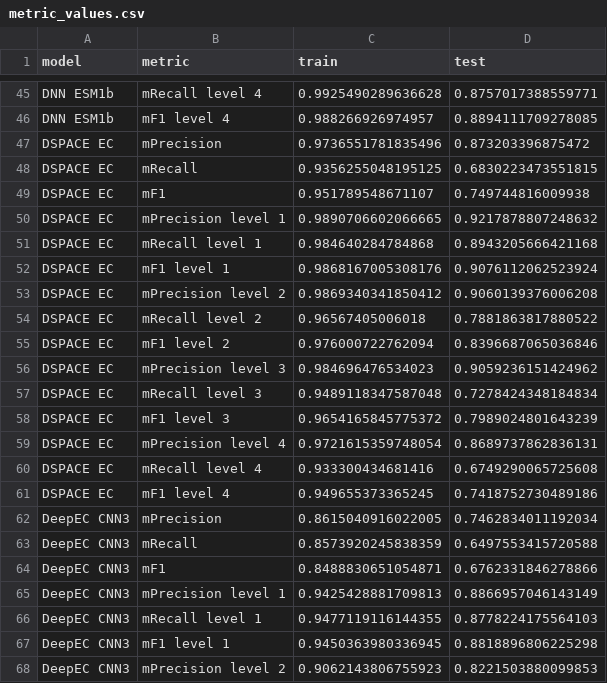
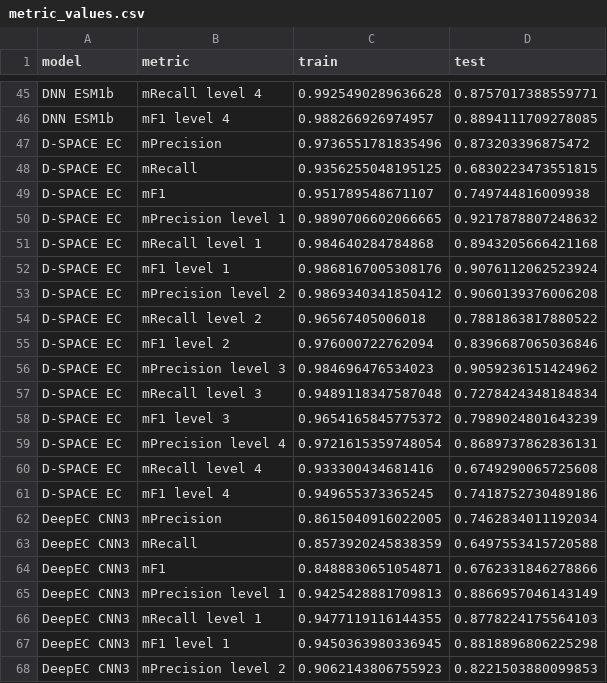
Before and after one commit to jcapels/ec_numbers_prediction, a CSV file: notebooks/metric_values.csv, drawn as a sheet; only a part is shown, gaps mark what is left out; the diff covers the shown part only.

Commit message:
[FIX] notebooks

```diff
--- a/notebooks/metric_values.csv
+++ b/notebooks/metric_values.csv
@@ -46,17 +46,17 @@ DNN ESM1b,mRecall level 4,0.9925490289636628,0.8757017388559771
 DNN ESM1b,mF1 level 4,0.988266926974957,0.8894111709278085
-DSPACE EC,mPrecision,0.9736551781835496,0.873203396875472
-DSPACE EC,mRecall,0.9356255048195125,0.6830223473551815
-DSPACE EC,mF1,0.951789548671107,0.749744816009938
-DSPACE EC,mPrecision level 1,0.9890706602066665,0.9217878807248632
-DSPACE EC,mRecall level 1,0.984640284784868,0.8943205666421168
-DSPACE EC,mF1 level 1,0.9868167005308176,0.9076112062523924
-DSPACE EC,mPrecision level 2,0.9869340341850412,0.9060139376006208
-DSPACE EC,mRecall level 2,0.96567405006018,0.7881863817880522
-DSPACE EC,mF1 level 2,0.976000722762094,0.8396687065036846
-DSPACE EC,mPrecision level 3,0.984696476534023,0.9059236151424962
-DSPACE EC,mRecall level 3,0.9489118347587048,0.7278424348184834
-DSPACE EC,mF1 level 3,0.9654165845775372,0.7989024801643239
-DSPACE EC,mPrecision level 4,0.9721615359748054,0.8689737862836131
-DSPACE EC,mRecall level 4,0.933300434681416,0.6749290065725608
-DSPACE EC,mF1 level 4,0.949655373365245,0.7418752730489186
+D-SPACE EC,mPrecision,0.9736551781835496,0.873203396875472
+D-SPACE EC,mRecall,0.9356255048195125,0.6830223473551815
+D-SPACE EC,mF1,0.951789548671107,0.749744816009938
+D-SPACE EC,mPrecision level 1,0.9890706602066665,0.9217878807248632
+D-SPACE EC,mRecall level 1,0.984640284784868,0.8943205666421168
+D-SPACE EC,mF1 level 1,0.9868167005308176,0.9076112062523924
+D-SPACE EC,mPrecision level 2,0.9869340341850412,0.9060139376006208
+D-SPACE EC,mRecall level 2,0.96567405006018,0.7881863817880522
+D-SPACE EC,mF1 level 2,0.976000722762094,0.8396687065036846
+D-SPACE EC,mPrecision level 3,0.984696476534023,0.9059236151424962
+D-SPACE EC,mRecall level 3,0.9489118347587048,0.7278424348184834
+D-SPACE EC,mF1 level 3,0.9654165845775372,0.7989024801643239
+D-SPACE EC,mPrecision level 4,0.9721615359748054,0.8689737862836131
+D-SPACE EC,mRecall level 4,0.933300434681416,0.6749290065725608
+D-SPACE EC,mF1 level 4,0.949655373365245,0.7418752730489186
 DeepEC CNN3,mPrecision,0.8615040916022005,0.7462834011192034
```
Also changed, not shown: 15 edited cells elsewhere in this file, 19 other files.
